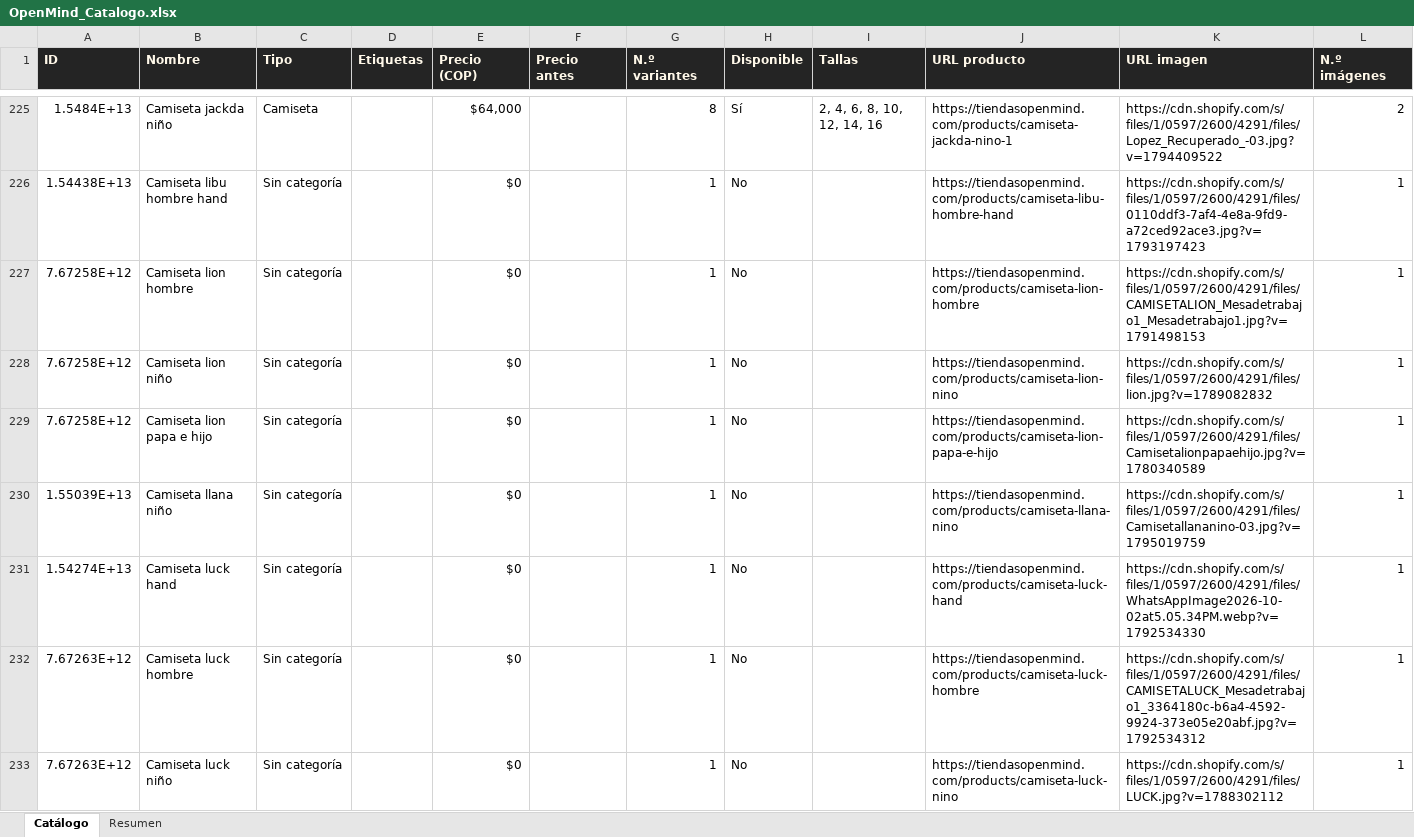
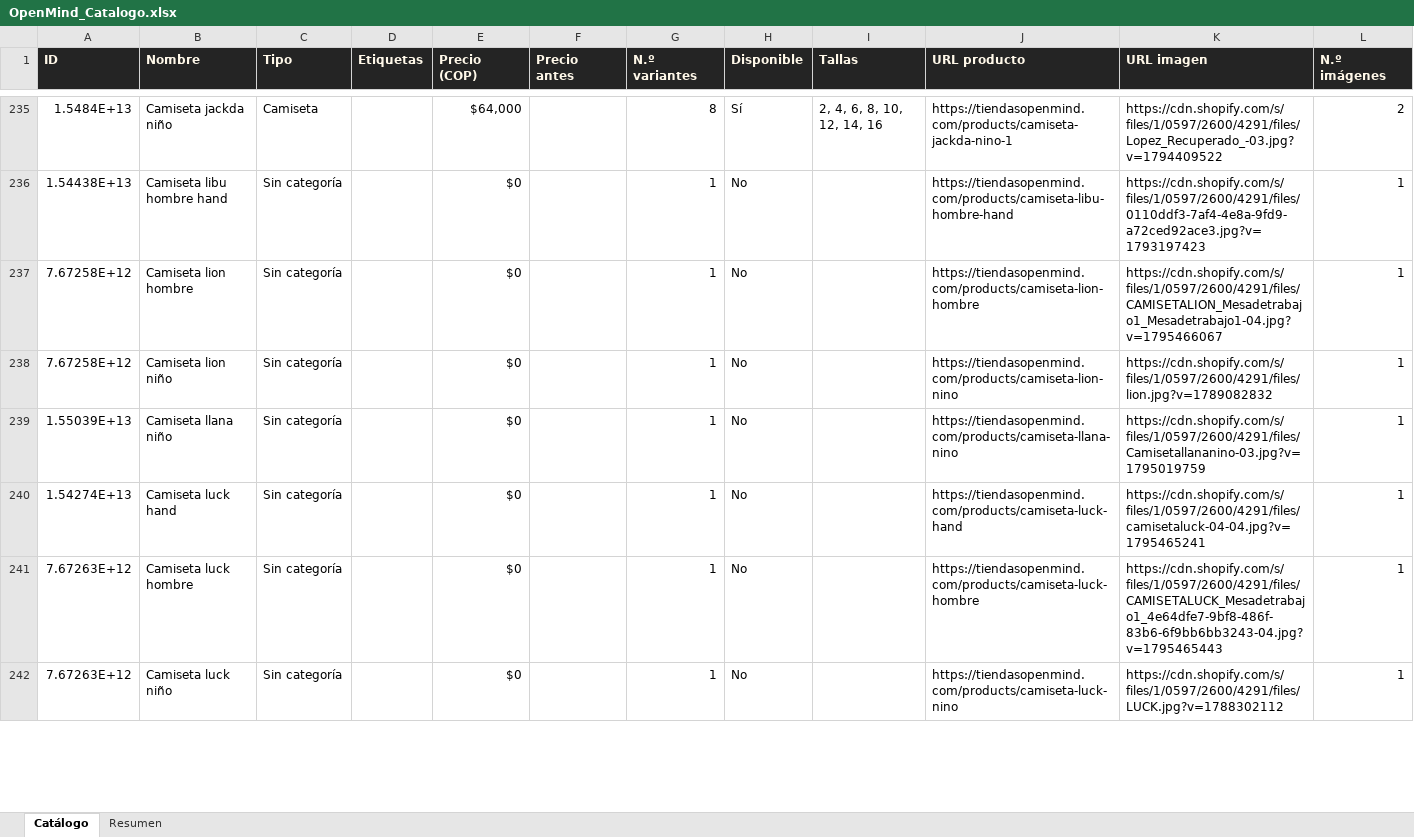
Before and after one commit to ikib2c/iki, an Excel workbook: OpenMind_Catalogo.xlsx, sheet Catálogo, drawn as a sheet; only a part is shown, gaps mark what is left out; values as stored, in another font and other column widths than the file's, no borders; removed rows and columns are numbered as before the commit, all else as after; the diff covers the shown part only; the diff names each change by its address in the sheet, - before the commit and + after, or states it on an @@ line.

Commit message:
sync: actualiza catalogo de la tienda y Excel de proveedores [skip ci]

```diff
--- a/OpenMind_Catalogo.xlsx (sheet Catálogo)
+++ b/OpenMind_Catalogo.xlsx (sheet Catálogo)
-K237 (URL imagen): https://cdn.shopify.com/s/files/1/0597/2600/4291/files/CAMISETALION_Mesadetrabajo1_Mesadetrabajo1.jpg?v=1791498153
+K237 (URL imagen): https://cdn.shopify.com/s/files/1/0597/2600/4291/files/CAMISETALION_Mesadetrabajo1_Mesadetrabajo1-04.jpg?v=1795466067
-row 229: 7.67258E+12 | Camiseta lion papa e hijo | Sin categoría |  | $0 |  | 1 | No |  | https://tiendasopenmind.com/products/camiseta-lion-papa-e-hijo | https://cdn.shopify.com/s/files/1/0597/2600/4291/files/Camisetalionpapaehijo.jpg?v=1780340589 | 1
-K240 (URL imagen): https://cdn.shopify.com/s/files/1/0597/2600/4291/files/WhatsAppImage2026-10-02at5.05.34PM.webp?v=1792534330
+K240 (URL imagen): https://cdn.shopify.com/s/files/1/0597/2600/4291/files/camisetaluck-04-04.jpg?v=1795465241
-K241 (URL imagen): https://cdn.shopify.com/s/files/1/0597/2600/4291/files/CAMISETALUCK_Mesadetrabajo1_3364180c-b6a4-4592-9924-373e05e20abf.jpg?v=1792534312
+K241 (URL imagen): https://cdn.shopify.com/s/files/1/0597/2600/4291/files/CAMISETALUCK_Mesadetrabajo1_4e64dfe7-9bf8-486f-83b6-6f9bb6bb3243-04.jpg?v=1795465443
```
Also changed, not shown: 35 added rows, 7 removed rows and 58 edited cells elsewhere in this sheet, sheet Resumen, Gava_Joyeria_Catalogo.xlsx, Jugueteria_Taiwan_Catalogo.xlsx, 4 other files.
